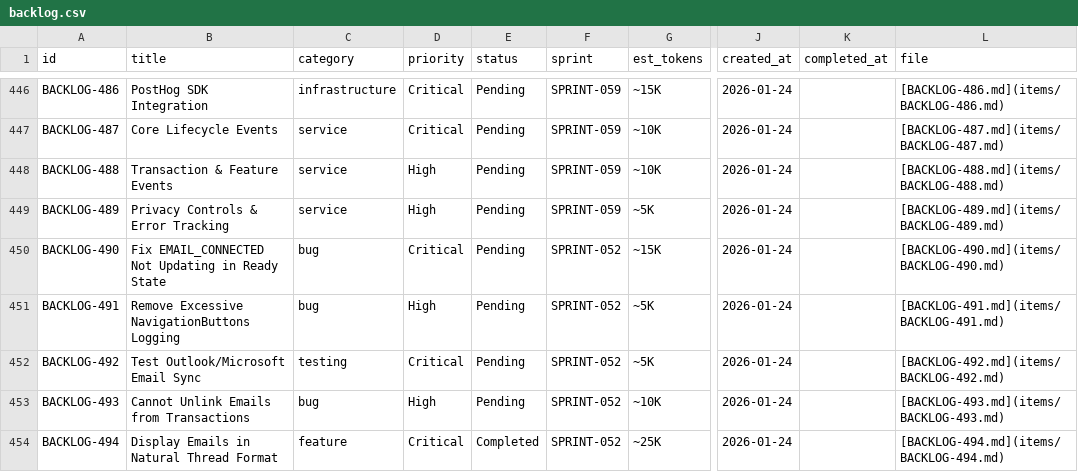
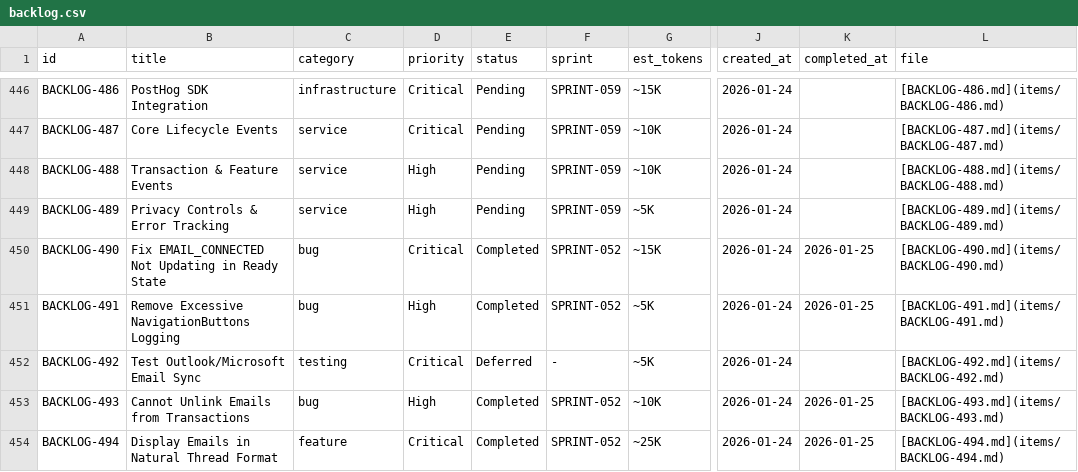
Before and after one commit to 5hdaniel/Mad, a CSV file: .claude/plans/backlog/data/backlog.csv, drawn as a sheet; only a part is shown, gaps mark what is left out; the diff names each change by its address in the sheet, - before the commit and + after, or states it on an @@ line.

```diff
--- a/.claude/plans/backlog/data/backlog.csv
+++ b/.claude/plans/backlog/data/backlog.csv
-E450:E451 (status): Pending
+E450:E451 (status): Completed
-K450:K451 (completed_at): (empty)
+K450:K451 (completed_at): 2026-01-25
-E452 (status): Pending
+E452 (status): Deferred
-F452 (sprint): SPRINT-052
+F452 (sprint): -
-E453 (status): Pending
+E453 (status): Completed
-K453:K454 (completed_at): (empty)
+K453:K454 (completed_at): 2026-01-25
```
Also changed, not shown: .claude/plans/backlog/data/sprints.csv, 4 other files.
